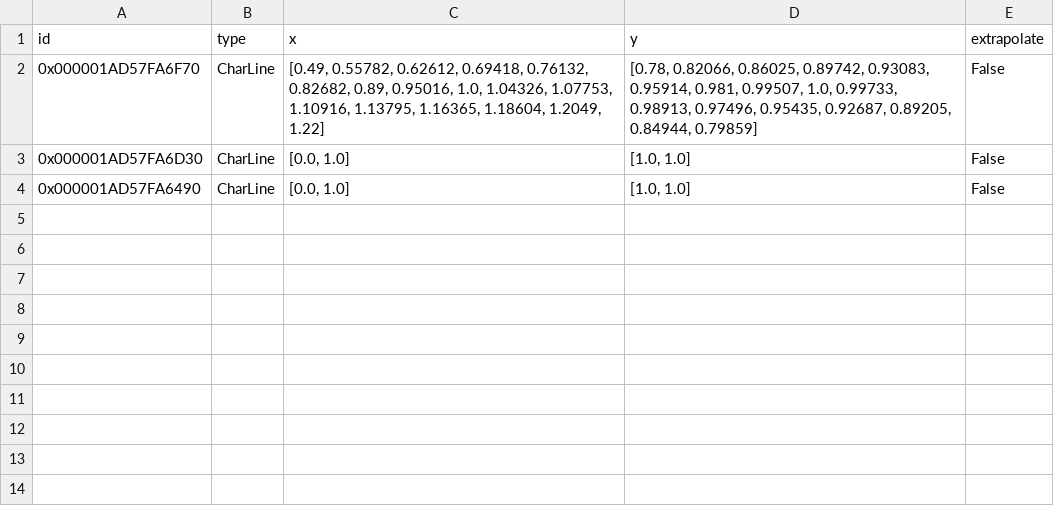
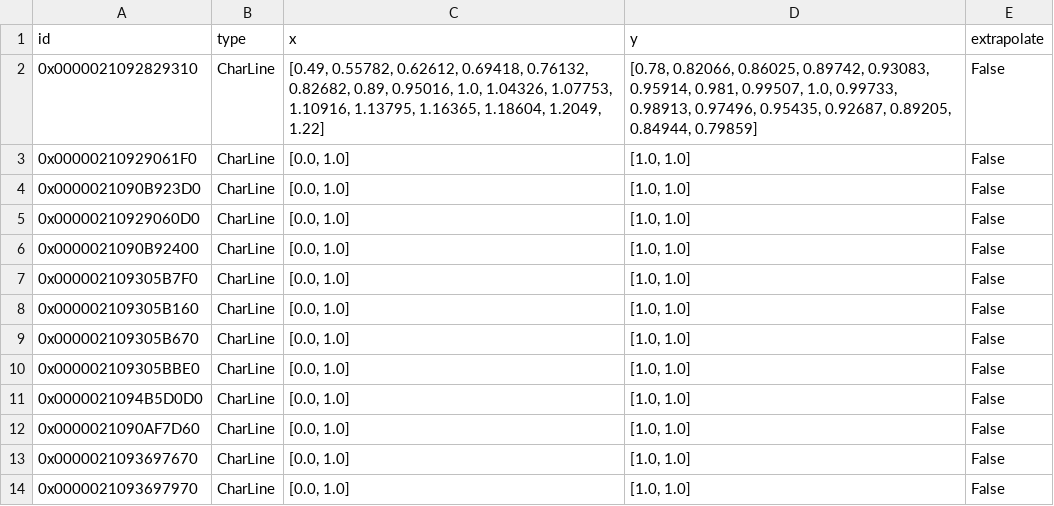
Before and after one commit to hamzaable/Modelling-of-Solar-Roof-Tiles, a CSV file: sdp/components/char_line.csv, drawn as a sheet.

Commit message:
Update char_line.csv

```diff
--- a/sdp/components/char_line.csv
+++ b/sdp/components/char_line.csv
@@ -1,4 +1,14 @@
 id;type;x;y;extrapolate
-0x000001AD57FA6F70;CharLine;[0.49, 0.55782, 0.62612, 0.69418, 0.76132, 0.82682, 0.89, 0.95016, 1.0, 1.04326, 1.07753, 1.10916, 1.13795, 1.16365, 1.18604, 1.2049, 1.22];[0.78, 0.82066, 0.86025, 0.89742, 0.93083, 0.95914, 0.981, 0.99507, 1.0, 0.99733, 0.98913, 0.97496, 0.95435, 0.92687, 0.89205, 0.84944, 0.79859];False
-0x000001AD57FA6D30;CharLine;[0.0, 1.0];[1.0, 1.0];False
-0x000001AD57FA6490;CharLine;[0.0, 1.0];[1.0, 1.0];False
+0x0000021092829310;CharLine;[0.49, 0.55782, 0.62612, 0.69418, 0.76132, 0.82682, 0.89, 0.95016, 1.0, 1.04326, 1.07753, 1.10916, 1.13795, 1.16365, 1.18604, 1.2049, 1.22];[0.78, 0.82066, 0.86025, 0.89742, 0.93083, 0.95914, 0.981, 0.99507, 1.0, 0.99733, 0.98913, 0.97496, 0.95435, 0.92687, 0.89205, 0.84944, 0.79859];False
+0x00000210929061F0;CharLine;[0.0, 1.0];[1.0, 1.0];False
+0x0000021090B923D0;CharLine;[0.0, 1.0];[1.0, 1.0];False
+0x00000210929060D0;CharLine;[0.0, 1.0];[1.0, 1.0];False
+0x0000021090B92400;CharLine;[0.0, 1.0];[1.0, 1.0];False
+0x000002109305B7F0;CharLine;[0.0, 1.0];[1.0, 1.0];False
+0x000002109305B160;CharLine;[0.0, 1.0];[1.0, 1.0];False
+0x000002109305B670;CharLine;[0.0, 1.0];[1.0, 1.0];False
+0x000002109305BBE0;CharLine;[0.0, 1.0];[1.0, 1.0];False
+0x0000021094B5D0D0;CharLine;[0.0, 1.0];[1.0, 1.0];False
+0x0000021090AF7D60;CharLine;[0.0, 1.0];[1.0, 1.0];False
+0x0000021093697670;CharLine;[0.0, 1.0];[1.0, 1.0];False
+0x0000021093697970;CharLine;[0.0, 1.0];[1.0, 1.0];False
```
